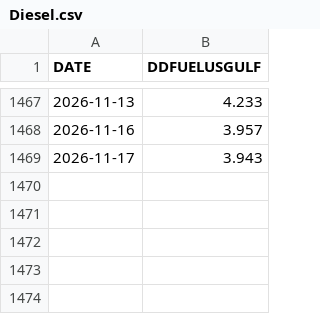
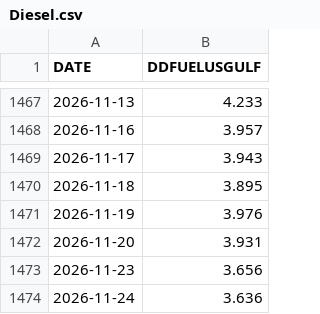
Before and after one commit to aydincolak/fuel-dashboard, a CSV file: data/Diesel.csv, drawn as a sheet; only a part is shown, gaps mark what is left out.

```diff
--- a/data/Diesel.csv
+++ b/data/Diesel.csv
@@ -1469 +1469,6 @@ DATE,DDFUELUSGULF
 2026-11-17,3.943
+2026-11-18,3.895
+2026-11-19,3.976
+2026-11-20,3.931
+2026-11-23,3.656
+2026-11-24,3.636
```
Also changed, not shown: data/Brent.csv, data/Gasoline.csv, 2 other files.
